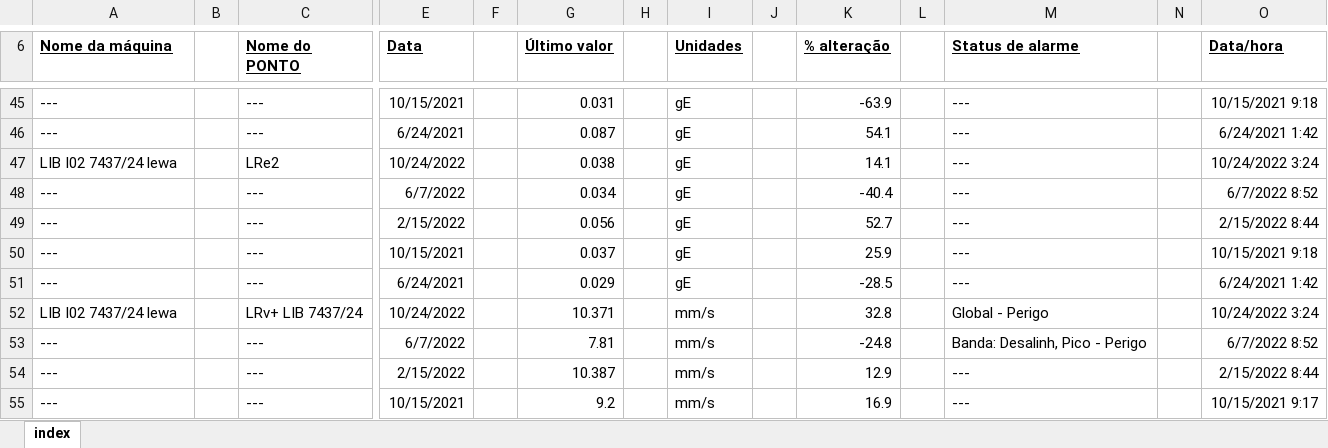
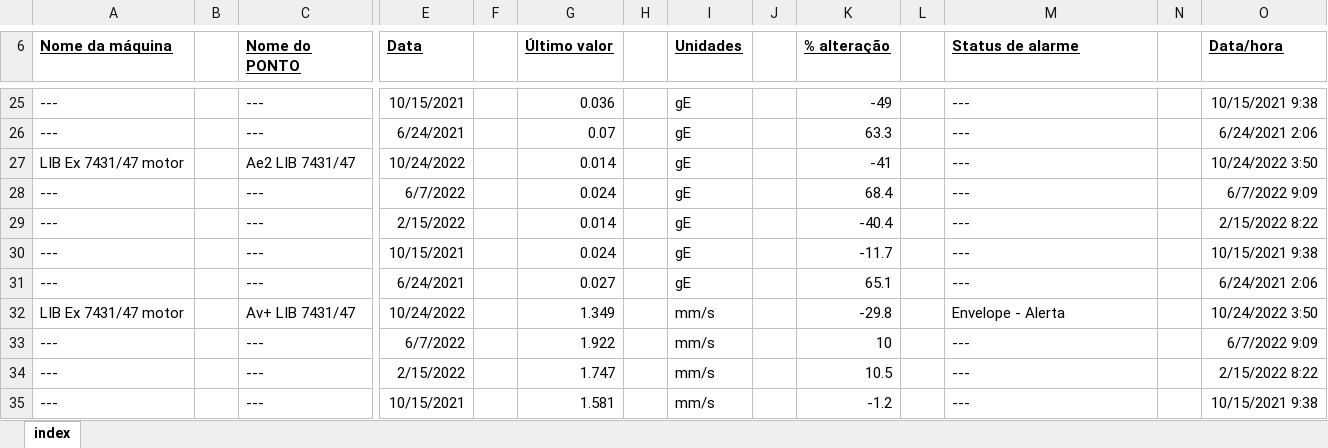
Before and after one commit to kenerbranco/automacao-excel-python, an Excel workbook: index.xlsx, sheet index, drawn as a sheet; only a part is shown, gaps mark what is left out; values as stored, in another font and other column widths than the file's, no borders; removed rows and columns are numbered as before the commit, all else as after; rows hold the shown columns only; the diff covers the shown part only; the diff names each change by its address in the sheet, - before the commit and + after, or states it on an @@ line.

```diff
--- a/index.xlsx (sheet index)
+++ b/index.xlsx (sheet index)
-G25 (Último valor): 0.031
+G25 (Último valor): 0.036
-K25 (% alteração): -63.9
+K25 (% alteração): -49
-O25 (Data/hora): 10/15/2021 9:18
+O25 (Data/hora): 10/15/2021 9:38
-G26 (Último valor): 0.087
+G26 (Último valor): 0.07
-K26 (% alteração): 54.1
+K26 (% alteração): 63.3
-O26 (Data/hora): 6/24/2021 1:42
+O26 (Data/hora): 6/24/2021 2:06
-row 47: LIB I02 7437/24 lewa |  | LRe2 | 10/24/2022 |  | 0.038 |  | gE |  | 14.1 |  | --- |  | 10/24/2022 3:24
+row 27: LIB Ex 7431/47 motor |  | Ae2 LIB 7431/47 | 10/24/2022 |  | 0.014 |  | gE |  | -41 |  | --- |  | 10/24/2022 3:50
-G28 (Último valor): 0.034
+G28 (Último valor): 0.024
-K28 (% alteração): -40.4
+K28 (% alteração): 68.4
-O28 (Data/hora): 6/7/2022 8:52
+O28 (Data/hora): 6/7/2022 9:09
-G29 (Último valor): 0.056
+G29 (Último valor): 0.014
-K29 (% alteração): 52.7
+K29 (% alteração): -40.4
-O29 (Data/hora): 2/15/2022 8:44
+O29 (Data/hora): 2/15/2022 8:22
-G30 (Último valor): 0.037
+G30 (Último valor): 0.024
-K30 (% alteração): 25.9
+K30 (% alteração): -11.7
-O30 (Data/hora): 10/15/2021 9:18
+O30 (Data/hora): 10/15/2021 9:38
-G31 (Último valor): 0.029
+G31 (Último valor): 0.027
-K31 (% alteração): -28.5
+K31 (% alteração): 65.1
-O31 (Data/hora): 6/24/2021 1:42
+O31 (Data/hora): 6/24/2021 2:06
-row 52: LIB I02 7437/24 lewa |  | LRv+ LIB 7437/24 | 10/24/2022 |  | 10.371 |  | mm/s |  | 32.8 |  | Global - Perigo |  | 10/24/2022 3:24
+row 32: LIB Ex 7431/47 motor |  | Av+ LIB 7431/47 | 10/24/2022 |  | 1.349 |  | mm/s |  | -29.8 |  | Envelope - Alerta |  | 10/24/2022 3:50
-G33 (Último valor): 7.81
+G33 (Último valor): 1.922
-K33 (% alteração): -24.8
+K33 (% alteração): 10
-M33 (Status de alarme): Banda: Desalinh, Pico - Perigo
+M33 (Status de alarme): ---
-O33 (Data/hora): 6/7/2022 8:52
+O33 (Data/hora): 6/7/2022 9:09
-G34 (Último valor): 10.387
+G34 (Último valor): 1.747
-K34 (% alteração): 12.9
+K34 (% alteração): 10.5
-O34 (Data/hora): 2/15/2022 8:44
+O34 (Data/hora): 2/15/2022 8:22
-G35 (Último valor): 9.2
+G35 (Último valor): 1.581
-K35 (% alteração): 16.9
+K35 (% alteração): -1.2
-O35 (Data/hora): 10/15/2021 9:17
+O35 (Data/hora): 10/15/2021 9:38
```
Also changed, not shown: 14 added rows, 205 removed rows, 1 moved row and 197 edited cells elsewhere in this sheet, 2 other files.
